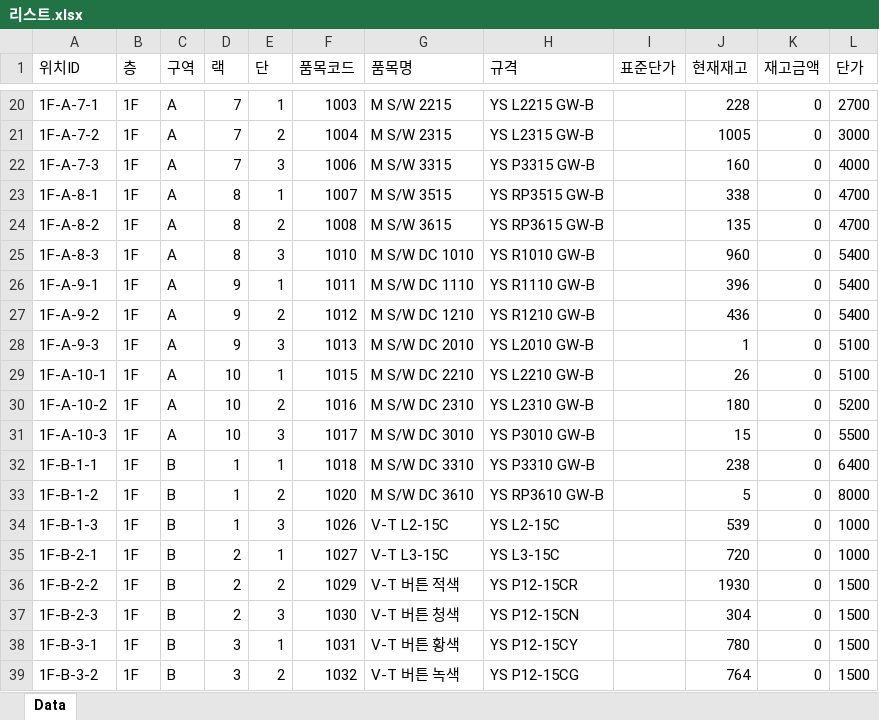
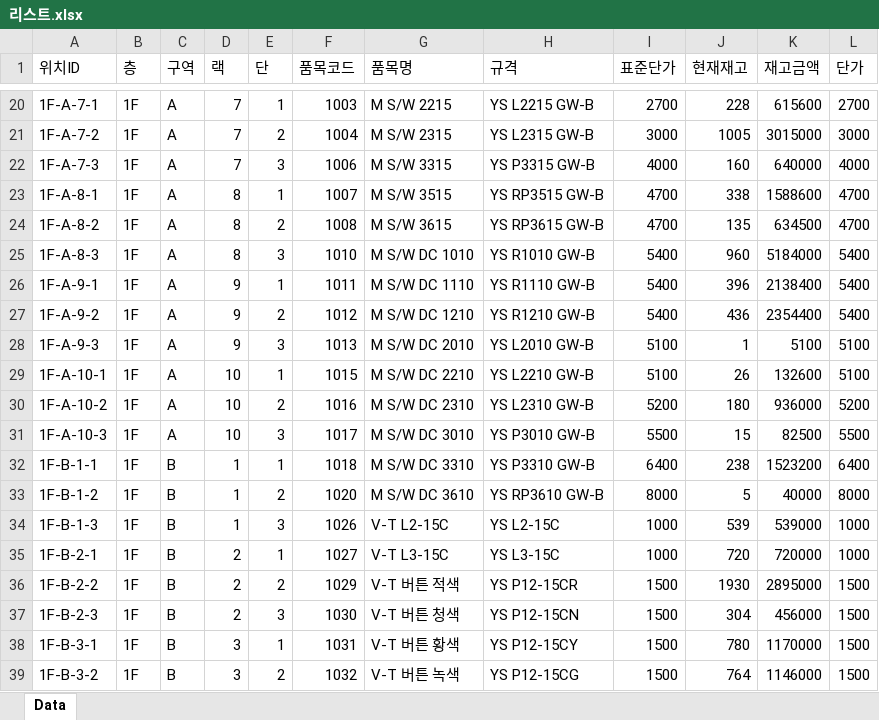
Before and after one commit to bschoi-4126/list, an Excel workbook: 리스트.xlsx, sheet Data, drawn as a sheet; only a part is shown, gaps mark what is left out; values as stored, in another font and other column widths than the file's, no borders; the diff covers the shown part only; the diff names each change by its address in the sheet, - before the commit and + after, or states it on an @@ line.

```diff
--- a/리스트.xlsx (sheet Data)
+++ b/리스트.xlsx (sheet Data)
-I20 (표준단가): (empty)
+I20 (표준단가): 2700
-K20 (재고금액): 0
+K20 (재고금액): 615600
-I21 (표준단가): (empty)
+I21 (표준단가): 3000
-K21 (재고금액): 0
+K21 (재고금액): 3015000
-I22 (표준단가): (empty)
+I22 (표준단가): 4000
-K22 (재고금액): 0
+K22 (재고금액): 640000
-I23:I24 (표준단가): (empty)
+I23:I24 (표준단가): 4700
-K23 (재고금액): 0
+K23 (재고금액): 1588600
-K24 (재고금액): 0
+K24 (재고금액): 634500
-I25:I27 (표준단가): (empty)
+I25:I27 (표준단가): 5400
-K25 (재고금액): 0
+K25 (재고금액): 5184000
-K26 (재고금액): 0
+K26 (재고금액): 2138400
-K27 (재고금액): 0
+K27 (재고금액): 2354400
-I28:I29 (표준단가): (empty)
+I28:I29 (표준단가): 5100
-K28 (재고금액): 0
+K28 (재고금액): 5100
-K29 (재고금액): 0
+K29 (재고금액): 132600
-I30 (표준단가): (empty)
+I30 (표준단가): 5200
-K30 (재고금액): 0
+K30 (재고금액): 936000
-I31 (표준단가): (empty)
+I31 (표준단가): 5500
-K31 (재고금액): 0
+K31 (재고금액): 82500
-I32 (표준단가): (empty)
+I32 (표준단가): 6400
-K32 (재고금액): 0
+K32 (재고금액): 1523200
-I33 (표준단가): (empty)
+I33 (표준단가): 8000
-K33 (재고금액): 0
+K33 (재고금액): 40000
-I34:I35 (표준단가): (empty)
+I34:I35 (표준단가): 1000
-K34 (재고금액): 0
+K34 (재고금액): 539000
-K35 (재고금액): 0
+K35 (재고금액): 720000
-I36:I39 (표준단가): (empty)
+I36:I39 (표준단가): 1500
-K36 (재고금액): 0
+K36 (재고금액): 2895000
-K37 (재고금액): 0
+K37 (재고금액): 456000
-K38 (재고금액): 0
+K38 (재고금액): 1170000
-K39 (재고금액): 0
+K39 (재고금액): 1146000
```
Also changed, not shown: 1508 edited cells elsewhere in this sheet.
